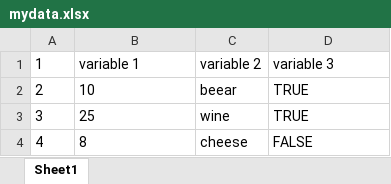
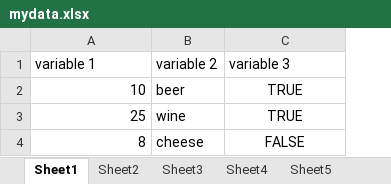
Before and after one commit to hyunyulhenry/data_wrangling, an Excel workbook: mydata.xlsx, sheet Sheet1, drawn as a sheet; values as stored, in another font and other column widths than the file's, no borders; removed rows and columns are numbered as before the commit, all else as after; the diff names each change by its address in the sheet, - before the commit and + after, or states it on an @@ line.

```diff
--- a/mydata.xlsx (sheet Sheet1)
+++ b/mydata.xlsx (sheet Sheet1)
+sheet tab: Sheet2
+sheet tab: Sheet3
+sheet tab: Sheet4
+sheet tab: Sheet5
-column A (1), rows 2-4: 2 | 3 | 4
-A2:A4 alignment: left
+A2:A4 alignment: right
-B2 (variable 2): beear
+B2 (variable 2): beer
-C2:C4 alignment: left
+C2:C4 alignment: center
```
Also changed, not shown: other sheet tabs.
